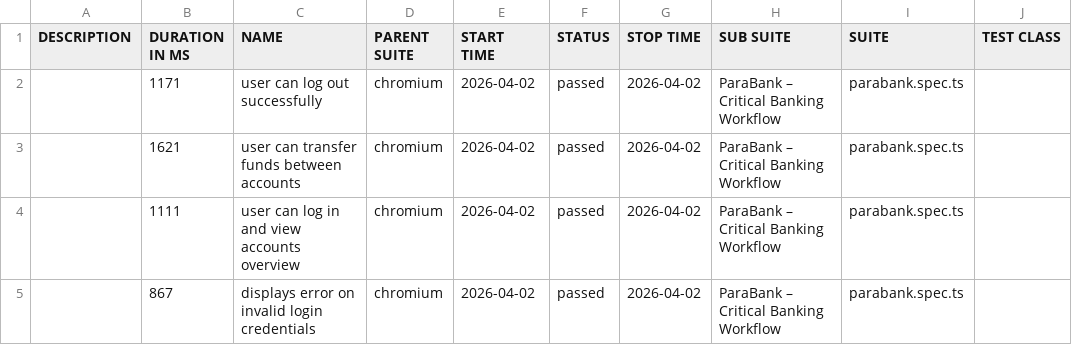
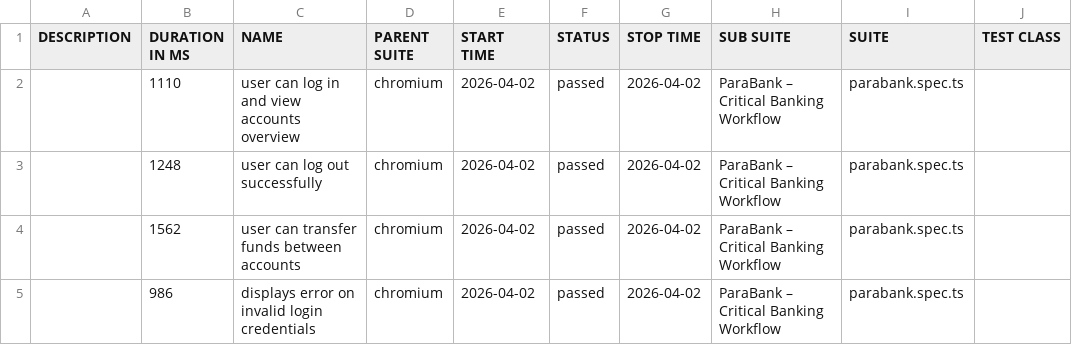
Before and after one commit to zeketests/playwright-cli, a CSV file: data/suites.csv, drawn as a sheet; only a part is shown; the diff names each change by its address in the sheet, - before the commit and + after, or states it on an @@ line.

```diff
--- a/data/suites.csv
+++ b/data/suites.csv
-B2 (DURATION IN MS): 1171
+B2 (DURATION IN MS): 1110
-C2 (NAME): user can log out successfully
+C2 (NAME): user can log in and view accounts overview
-B3 (DURATION IN MS): 1621
+B3 (DURATION IN MS): 1248
-C3 (NAME): user can transfer funds between accounts
+C3 (NAME): user can log out successfully
-B4 (DURATION IN MS): 1111
+B4 (DURATION IN MS): 1562
-C4 (NAME): user can log in and view accounts overview
+C4 (NAME): user can transfer funds between accounts
-B5 (DURATION IN MS): 867
+B5 (DURATION IN MS): 986
```
Also changed, not shown: 28 other files.
